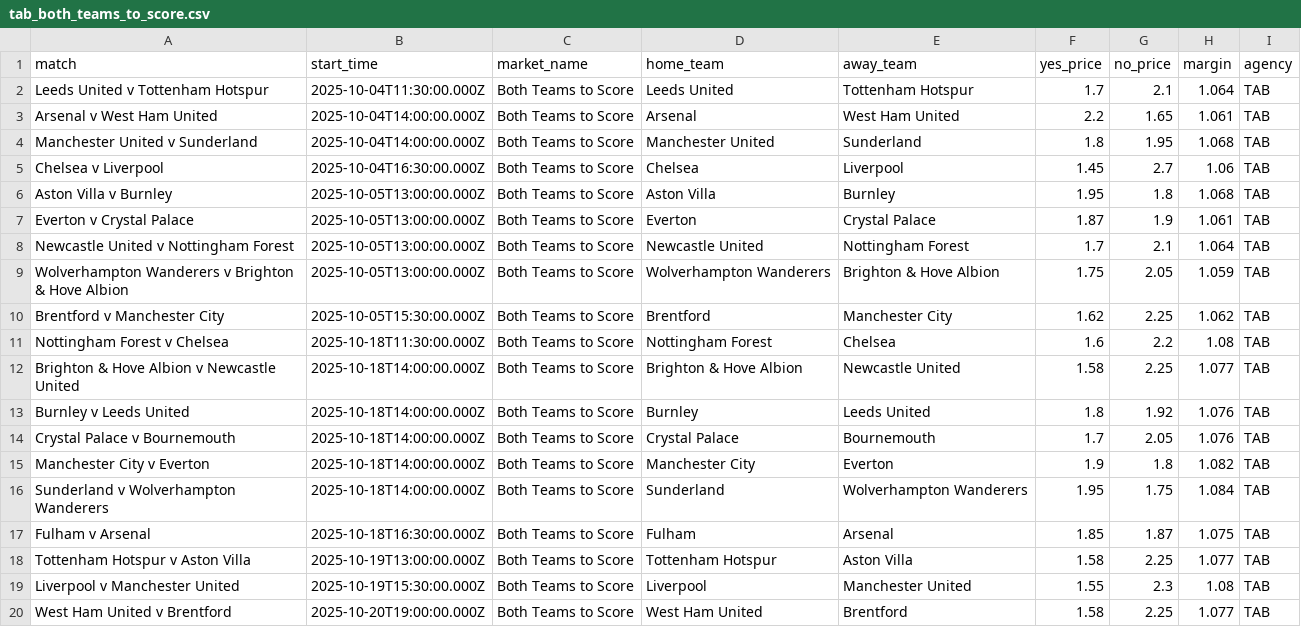
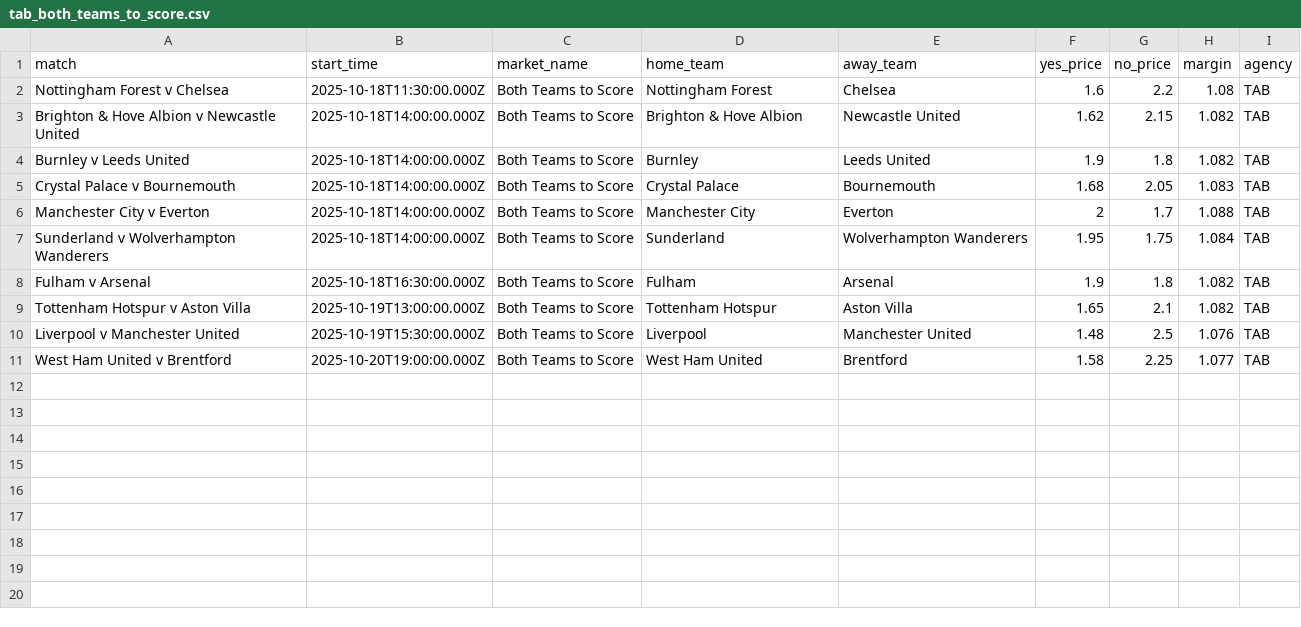
Before and after one commit to jamesbrown1417/Soccer, a CSV file: Data/scraped_odds/EPL/tab_both_teams_to_score.csv, drawn as a sheet.

```diff
--- a/Data/scraped_odds/EPL/tab_both_teams_to_score.csv
+++ b/Data/scraped_odds/EPL/tab_both_teams_to_score.csv
@@ -1,20 +1,11 @@
 match,start_time,market_name,home_team,away_team,yes_price,no_price,margin,agency
-Leeds United v Tottenham Hotspur,2025-10-04T11:30:00.000Z,Both Teams to Score,Leeds United,Tottenham Hotspur,1.7,2.1,1.064,TAB
-Arsenal v West Ham United,2025-10-04T14:00:00.000Z,Both Teams to Score,Arsenal,West Ham United,2.2,1.65,1.061,TAB
-Manchester United v Sunderland,2025-10-04T14:00:00.000Z,Both Teams to Score,Manchester United,Sunderland,1.8,1.95,1.068,TAB
-Chelsea v Liverpool,2025-10-04T16:30:00.000Z,Both Teams to Score,Chelsea,Liverpool,1.45,2.7,1.06,TAB
-Aston Villa v Burnley,2025-10-05T13:00:00.000Z,Both Teams to Score,Aston Villa,Burnley,1.95,1.8,1.068,TAB
-Everton v Crystal Palace,2025-10-05T13:00:00.000Z,Both Teams to Score,Everton,Crystal Palace,1.87,1.9,1.061,TAB
-Newcastle United v Nottingham Forest,2025-10-05T13:00:00.000Z,Both Teams to Score,Newcastle United,Nottingham Forest,1.7,2.1,1.064,TAB
-Wolverhampton Wanderers v Brighton & Hove Albion,2025-10-05T13:00:00.000Z,Both Teams to Score,Wolverhampton Wanderers,Brighton & Hove Albion,1.75,2.05,1.059,TAB
-Brentford v Manchester City,2025-10-05T15:30:00.000Z,Both Teams to Score,Brentford,Manchester City,1.62,2.25,1.062,TAB
 Nottingham Forest v Chelsea,2025-10-18T11:30:00.000Z,Both Teams to Score,Nottingham Forest,Chelsea,1.6,2.2,1.08,TAB
-Brighton & Hove Albion v Newcastle United,2025-10-18T14:00:00.000Z,Both Teams to Score,Brighton & Hove Albion,Newcastle United,1.58,2.25,1.077,TAB
-Burnley v Leeds United,2025-10-18T14:00:00.000Z,Both Teams to Score,Burnley,Leeds United,1.8,1.92,1.076,TAB
-Crystal Palace v Bournemouth,2025-10-18T14:00:00.000Z,Both Teams to Score,Crystal Palace,Bournemouth,1.7,2.05,1.076,TAB
-Manchester City v Everton,2025-10-18T14:00:00.000Z,Both Teams to Score,Manchester City,Everton,1.9,1.8,1.082,TAB
+Brighton & Hove Albion v Newcastle United,2025-10-18T14:00:00.000Z,Both Teams to Score,Brighton & Hove Albion,Newcastle United,1.62,2.15,1.082,TAB
+Burnley v Leeds United,2025-10-18T14:00:00.000Z,Both Teams to Score,Burnley,Leeds United,1.9,1.8,1.082,TAB
+Crystal Palace v Bournemouth,2025-10-18T14:00:00.000Z,Both Teams to Score,Crystal Palace,Bournemouth,1.68,2.05,1.083,TAB
+Manchester City v Everton,2025-10-18T14:00:00.000Z,Both Teams to Score,Manchester City,Everton,2,1.7,1.088,TAB
 Sunderland v Wolverhampton Wanderers,2025-10-18T14:00:00.000Z,Both Teams to Score,Sunderland,Wolverhampton Wanderers,1.95,1.75,1.084,TAB
-Fulham v Arsenal,2025-10-18T16:30:00.000Z,Both Teams to Score,Fulham,Arsenal,1.85,1.87,1.075,TAB
-Tottenham Hotspur v Aston Villa,2025-10-19T13:00:00.000Z,Both Teams to Score,Tottenham Hotspur,Aston Villa,1.58,2.25,1.077,TAB
-Liverpool v Manchester United,2025-10-19T15:30:00.000Z,Both Teams to Score,Liverpool,Manchester United,1.55,2.3,1.08,TAB
+Fulham v Arsenal,2025-10-18T16:30:00.000Z,Both Teams to Score,Fulham,Arsenal,1.9,1.8,1.082,TAB
+Tottenham Hotspur v Aston Villa,2025-10-19T13:00:00.000Z,Both Teams to Score,Tottenham Hotspur,Aston Villa,1.65,2.1,1.082,TAB
+Liverpool v Manchester United,2025-10-19T15:30:00.000Z,Both Teams to Score,Liverpool,Manchester United,1.48,2.5,1.076,TAB
 West Ham United v Brentford,2025-10-20T19:00:00.000Z,Both Teams to Score,West Ham United,Brentford,1.58,2.25,1.077,TAB
```
Also changed, not shown: Data/scraped_odds/EPL/neds_team_total_goals.csv, Data/scraped_odds/EPL/neds_total_goals.csv, 47 other files.
